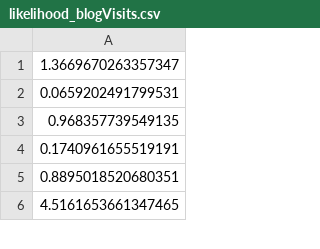
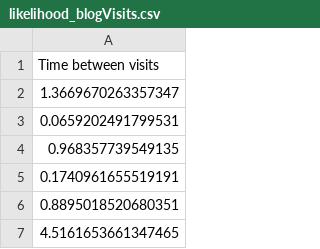
Before and after one commit to alexandrahotti/Solutions-to-A-Students-Guide-to-Bayesian-Statistics-by-Ben-Lambert, a CSV file: All_data/likelihood_blogVisits.csv, drawn as a sheet; only a part is shown.

```diff
--- a/All_data/likelihood_blogVisits.csv
+++ b/All_data/likelihood_blogVisits.csv
@@ -1 +1,2 @@
+Time between visits
 1.3669670263357347
```
Also changed, not shown: All_data/denominator_NBCoins.csv.
